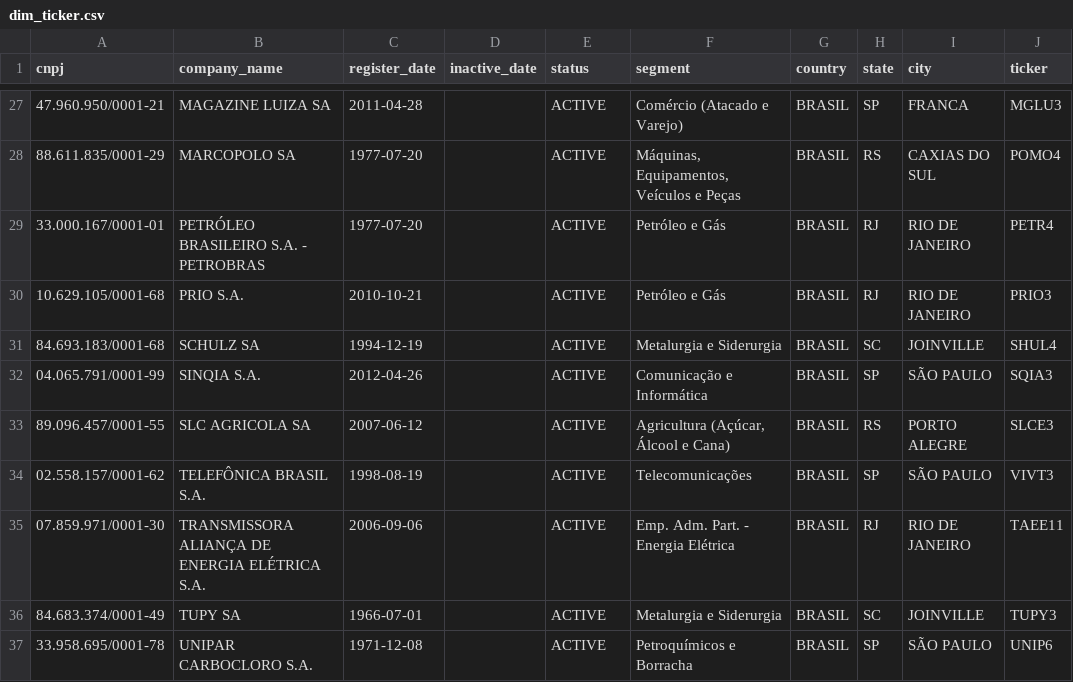
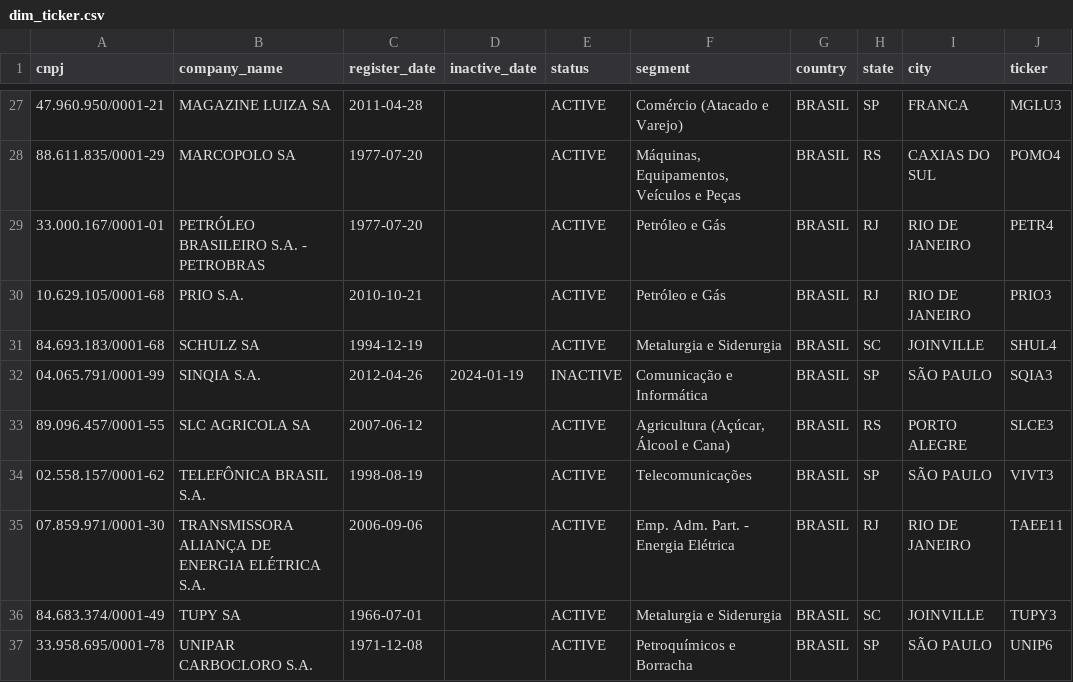
Before and after one commit to duanimperatori/projeto_acoes, a CSV file: data/gold/dim_ticker.csv, drawn as a sheet; only a part is shown, gaps mark what is left out.

```diff
--- a/data/gold/dim_ticker.csv
+++ b/data/gold/dim_ticker.csv
@@ -31,3 +31,3 @@ cnpj,company_name,register_date,inactive_date,status,segment,country,state,city,
 84.693.183/0001-68,SCHULZ SA,1994-12-19,,ACTIVE,Metalurgia e Siderurgia,BRASIL,SC,JOINVILLE,SHUL4
-04.065.791/0001-99,SINQIA S.A.,2012-04-26,,ACTIVE,Comunicação e Informática,BRASIL,SP,SÃO PAULO,SQIA3
+04.065.791/0001-99,SINQIA S.A.,2012-04-26,2024-01-19,INACTIVE,Comunicação e Informática,BRASIL,SP,SÃO PAULO,SQIA3
 89.096.457/0001-55,SLC AGRICOLA SA,2007-06-12,,ACTIVE,"Agricultura (Açúcar, Álcool e Cana)",BRASIL,RS,PORTO ALEGRE,SLCE3
```
Also changed, not shown: 6 other files.
